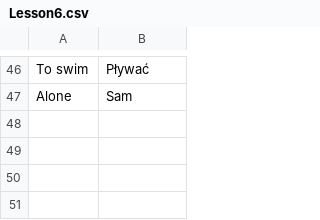
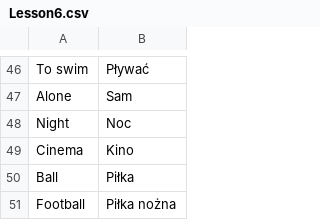
Before and after one commit to TheGreatWeekendEscape/Polski, a CSV file: src/main/resources/vocabulary/Lesson6.csv, drawn as a sheet; only a part is shown, gaps mark what is left out.

Commit message:
Lesson6 finished, Lesson7 started

```diff
--- a/src/main/resources/vocabulary/Lesson6.csv
+++ b/src/main/resources/vocabulary/Lesson6.csv
@@ -47 +47,5 @@ To swim,Pływać
 Alone,Sam
+Night,Noc
+Cinema,Kino
+Ball,Piłka
+Football,Piłka nożna
```
Also changed, not shown: src/main/resources/vocabulary/Lesson4.csv, 1 other file.
